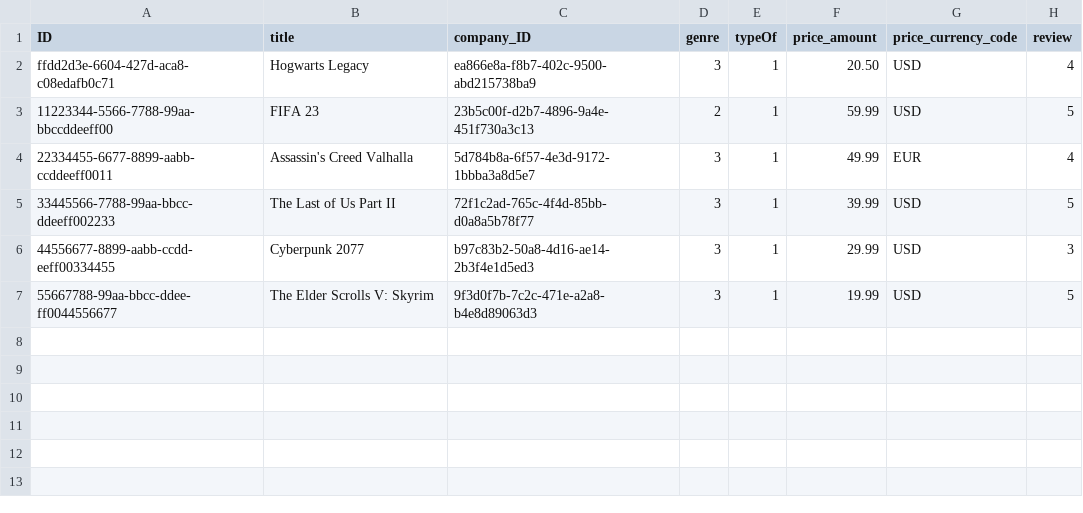
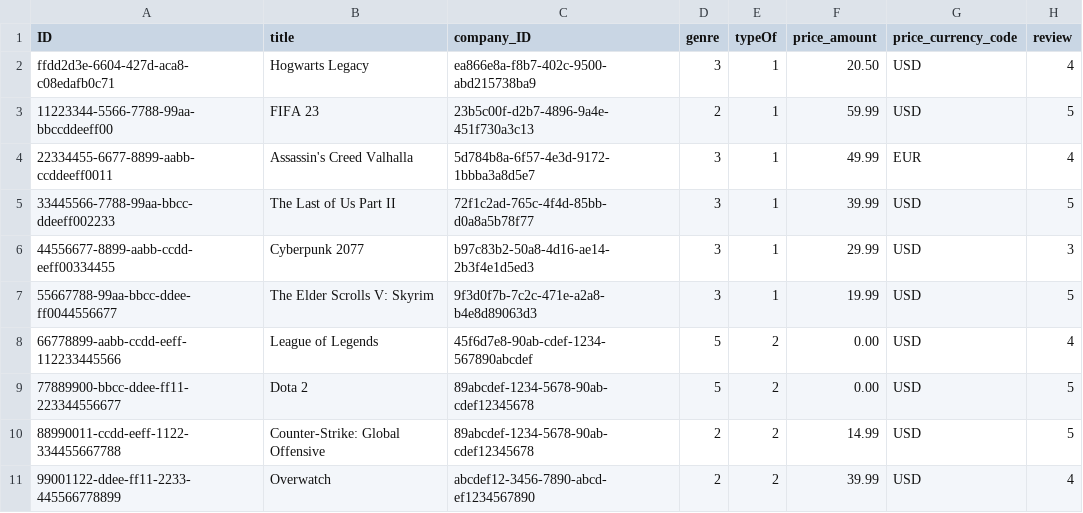
Before and after one commit to FernandoKon/CAP-HandsOn, a CSV file: db/data/db.gamespace-Games.csv, drawn as a sheet.

```diff
--- a/db/data/db.gamespace-Games.csv
+++ b/db/data/db.gamespace-Games.csv
@@ -7 +7,5 @@ ffdd2d3e-6604-427d-aca8-c08edafb0c71, Hogwarts Legacy, ea866e8a-f8b7-402c-9500-a
 55667788-99aa-bbcc-ddee-ff0044556677, The Elder Scrolls V: Skyrim, 9f3d0f7b-7c2c-471e-a2a8-b4e8d89063d3, 3, 1, 19.99, USD, 5
+66778899-aabb-ccdd-eeff-112233445566, League of Legends, 45f6d7e8-90ab-cdef-1234-567890abcdef, 5, 2, 0.00, USD, 4
+77889900-bbcc-ddee-ff11-223344556677, Dota 2, 89abcdef-1234-5678-90ab-cdef12345678, 5, 2, 0.00, USD, 5
+88990011-ccdd-eeff-1122-334455667788, Counter-Strike: Global Offensive, 89abcdef-1234-5678-90ab-cdef12345678, 2, 2, 14.99, USD, 5
+99001122-ddee-ff11-2233-445566778899, Overwatch, abcdef12-3456-7890-abcd-ef1234567890, 2, 2, 39.99, USD, 4
```
Also changed, not shown: db/data/db.gamespace-Companies.csv, 24 other files.
